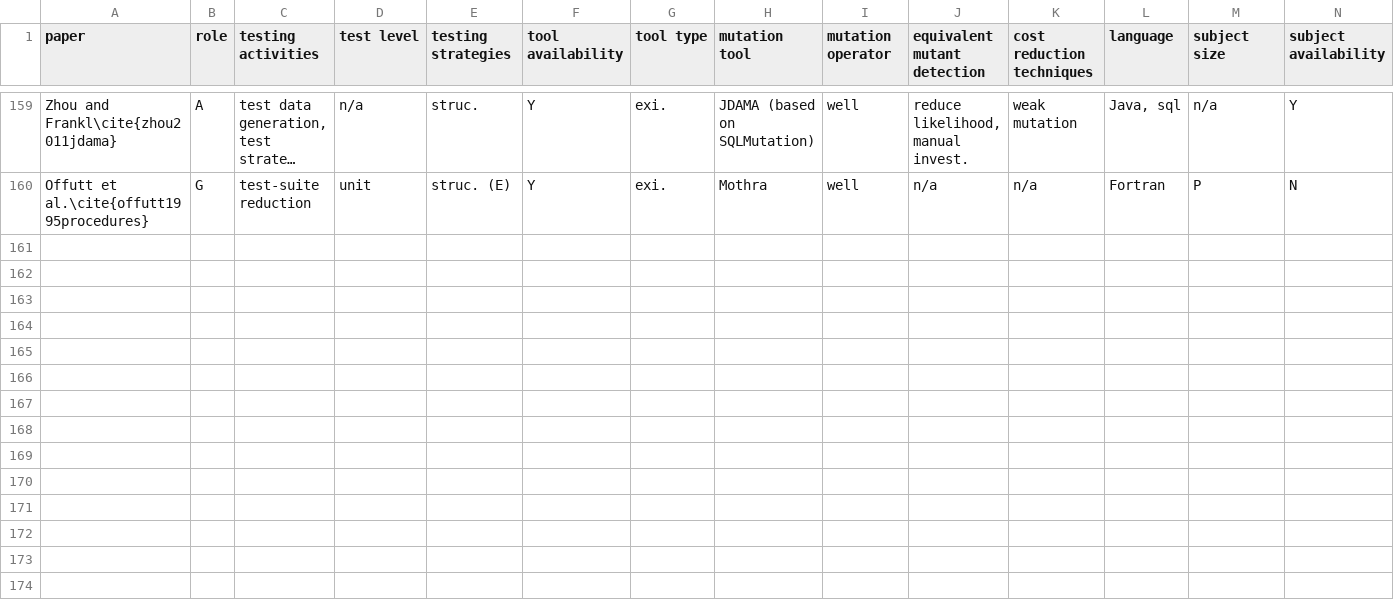
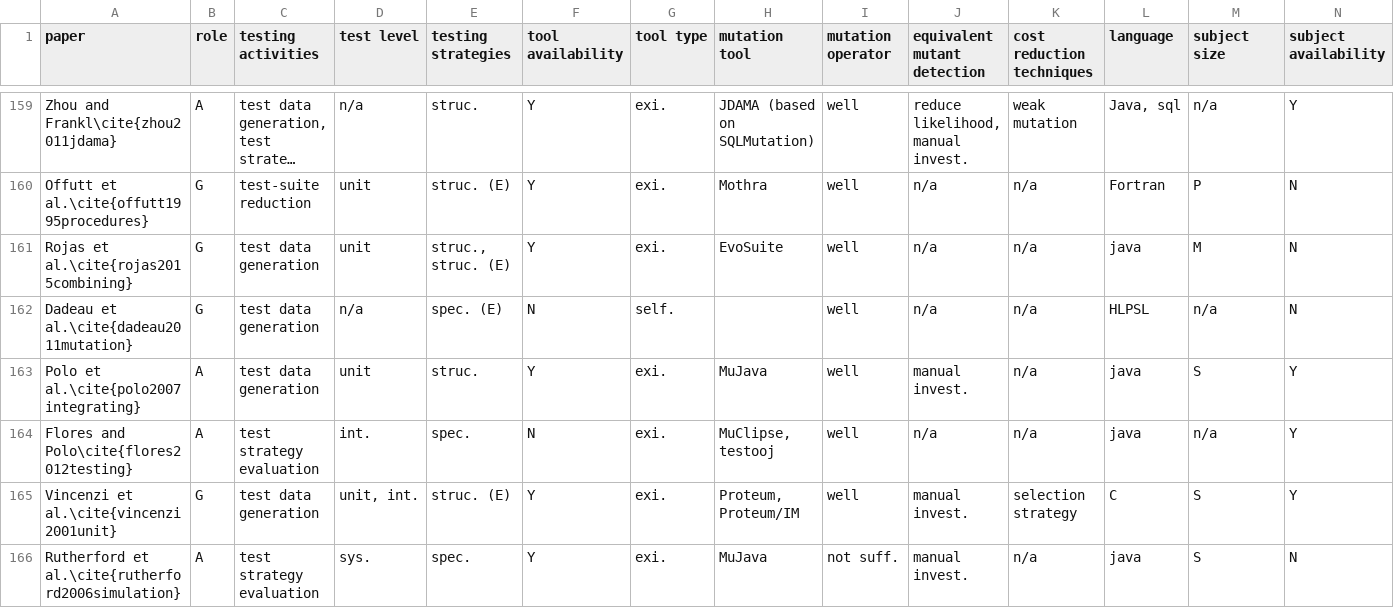
Before and after one commit to qianqianzhu/mutation_testing_literature_survey_metadata, a CSV file: final_paper_sum.csv, drawn as a sheet; only a part is shown, gaps mark what is left out; long unchanged cells end in …; rows hold the shown columns only; the diff covers the shown part only; the diff names each change by its address in the sheet, - before the commit and + after, or states it on an @@ line.

Commit message:
add update tables

```diff
--- a/final_paper_sum.csv
+++ b/final_paper_sum.csv
+row 161: Rojas et al.\cite{rojas2015combining} | G | test data generation | unit | struc., struc. (E) | Y | exi. | EvoSuite | well | n/a | n/a | java | M | N
+row 162: Dadeau et al.\cite{dadeau2011mutation} | G | test data generation | n/a | spec. (E) | N | self. |  | well | n/a | n/a | HLPSL | n/a | N
+row 163: Polo et al.\cite{polo2007integrating} | A | test data generation | unit | struc. | Y | exi. | MuJava | well | manual invest. | n/a | java | S | Y
+row 164: Flores and Polo\cite{flores2012testing} | A | test strategy evaluation | int. | spec. | N | exi. | MuClipse, testooj | well | n/a | n/a | java | n/a | Y
+row 165: Vincenzi et al.\cite{vincenzi2001unit} | G | test data generation | unit, int. | struc. (E) | Y | exi. | Proteum, Proteum/IM | well | manual invest. | selection strategy | C | S | Y
+row 166: Rutherford et al.\cite{rutherford2006simulation} | A | test strategy evaluation | sys. | spec. | Y | exi. | MuJava | not suff. | manual invest. | n/a | java | S | N
```
Also changed, not shown: 6 added rows and 9 edited cells elsewhere in this file, guide_sum.csv, mutation_operator_sum.csv, 2 other files.
